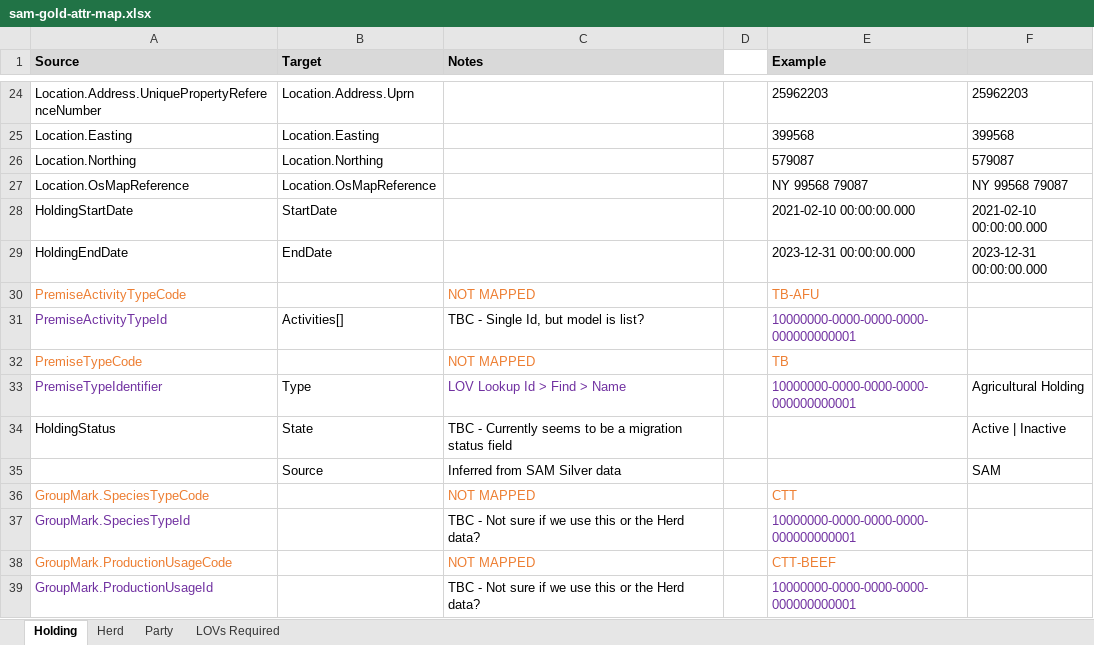
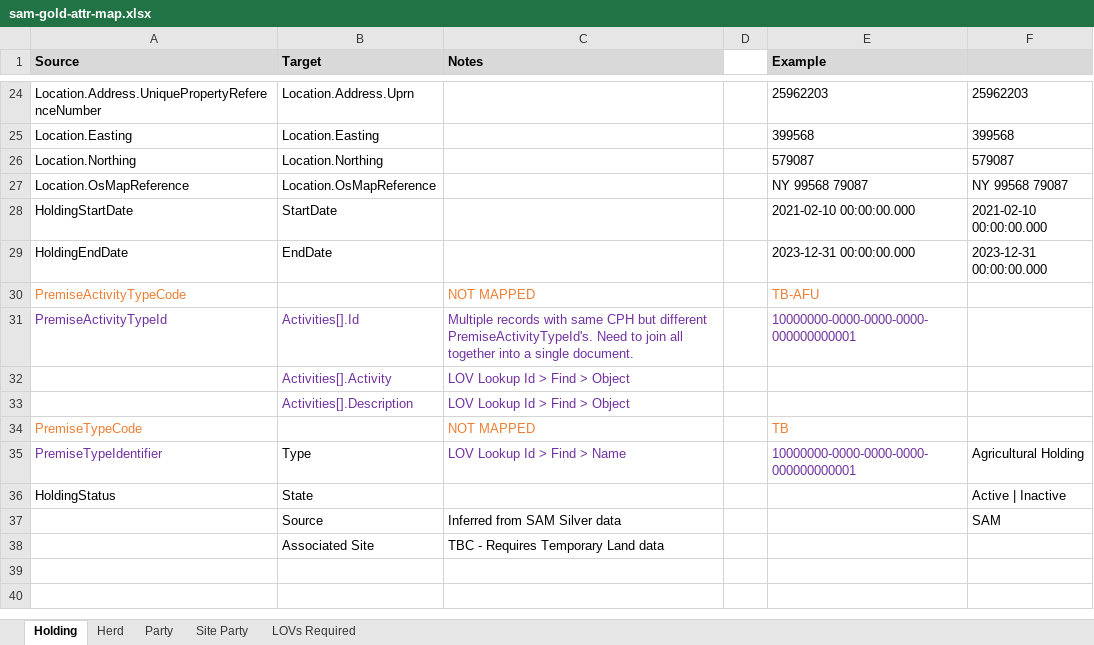
Before and after one commit to DEFRA/ls-keeper-data-api, an Excel workbook: docs/data-maps/sam-gold-attr-map.xlsx, sheet Holding, drawn as a sheet; only a part is shown, gaps mark what is left out; values as stored, in another font and other column widths than the file's, no borders; removed rows and columns are numbered as before the commit, all else as after; the diff names each change by its address in the sheet, - before the commit and + after, or states it on an @@ line.

```diff
--- a/docs/data-maps/sam-gold-attr-map.xlsx (sheet Holding)
+++ b/docs/data-maps/sam-gold-attr-map.xlsx (sheet Holding)
+sheet tab: Site Party
-B31 (Target): Activities[]
+B31 (Target): Activities[].Id
-B31:C31 text colour: black
+B31:C31 text colour: #7030A0
-C31 (Notes): TBC - Single Id, but model is list?
+C31 (Notes): Multiple records with same CPH but different PremiseActivityTypeId's. Need to join all together into a single document.
+row 32:  | Activities[].Activity | LOV Lookup Id > Find > Object
+row 33:  | Activities[].Description | LOV Lookup Id > Find > Object
-C36 (Notes): TBC - Currently seems to be a migration status field
+C36 (Notes): (empty)
-row 36: GroupMark.SpeciesTypeCode |  | NOT MAPPED |  | CTT
-row 37: GroupMark.SpeciesTypeId |  | TBC - Not sure if we use this or the Herd data? |  | 10000000-0000-0000-0000-000000000001
-row 38: GroupMark.ProductionUsageCode |  | NOT MAPPED |  | CTT-BEEF
-row 39: GroupMark.ProductionUsageId |  | TBC - Not sure if we use this or the Herd data? |  | 10000000-0000-0000-0000-000000000001
+row 38:  | Associated Site | TBC - Requires Temporary Land data
```
Also changed, not shown: sheet Party, sheet LOVs Required, sheet Herd, docs/data-maps/cts-silver-attr-map.xlsx, docs/data-maps/sam-silver-attr-map.xlsx, 3 other files.
